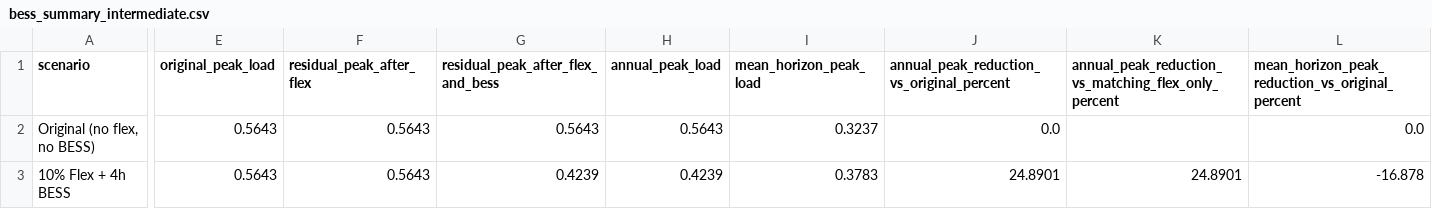
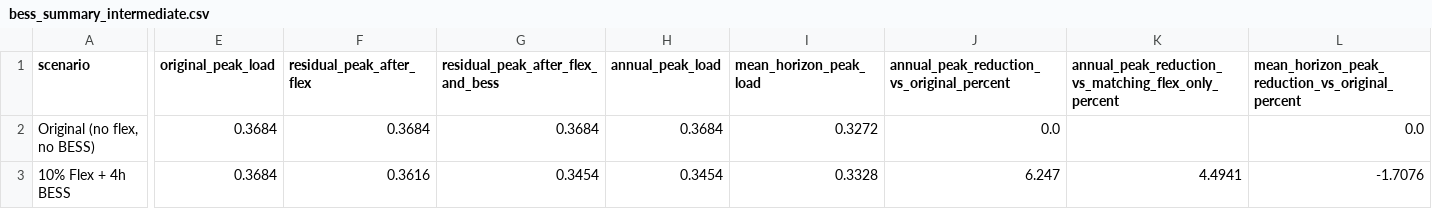
Before and after one commit to NumanDinckan/AI_Flex, a CSV file: rq3/bess_summary_intermediate.csv, drawn as a sheet; only a part is shown, gaps mark what is left out; the diff covers the shown part only; the diff names each change by its address in the sheet, - before the commit and + after, or states it on an @@ line.

```diff
--- a/rq3/bess_summary_intermediate.csv
+++ b/rq3/bess_summary_intermediate.csv
-E2:E3 (original_peak_load): 0.5643
+E2:E3 (original_peak_load): 0.3684
-F2 (residual_peak_after_flex): 0.5643
+F2 (residual_peak_after_flex): 0.3684
-G2: 0.5643
+G2: 0.3684
-H2 (annual_peak_load): 0.5643
+H2 (annual_peak_load): 0.3684
-I2 (mean_horizon_peak_load): 0.3237
+I2 (mean_horizon_peak_load): 0.3272
-F3 (residual_peak_after_flex): 0.5643
+F3 (residual_peak_after_flex): 0.3616
-G3: 0.4239
+G3: 0.3454
-H3 (annual_peak_load): 0.4239
+H3 (annual_peak_load): 0.3454
-I3 (mean_horizon_peak_load): 0.3783
+I3 (mean_horizon_peak_load): 0.3328
-J3: 24.8901
+J3: 6.247
-K3: 24.8901
+K3: 4.4941
-L3: -16.878
+L3: -1.7076
```
Also changed, not shown: 60 edited cells elsewhere in this file, rq2/flexibility_summary_intermediate.csv, rq3/scenario_comparison_table_2025.csv, 10 other files.
